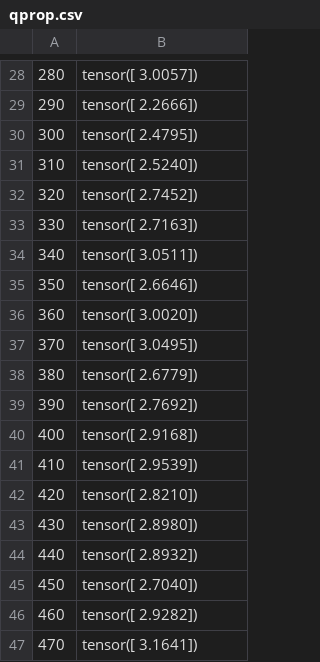
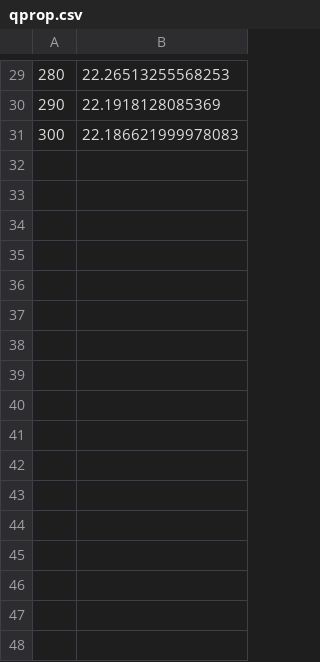
Before and after one commit to seanny1986/quadrotor, a CSV file: data/qprop.csv, drawn as a sheet; only a part is shown, gaps mark what is left out; the diff covers the shown part only.

```diff
--- a/data/qprop.csv
+++ b/data/qprop.csv
@@ -28,20 +29,3 @@
-280,tensor([ 3.0057])
-290,tensor([ 2.2666])
-300,tensor([ 2.4795])
-310,tensor([ 2.5240])
-320,tensor([ 2.7452])
-330,tensor([ 2.7163])
-340,tensor([ 3.0511])
-350,tensor([ 2.6646])
-360,tensor([ 3.0020])
-370,tensor([ 3.0495])
-380,tensor([ 2.6779])
-390,tensor([ 2.7692])
-400,tensor([ 2.9168])
-410,tensor([ 2.9539])
-420,tensor([ 2.8210])
-430,tensor([ 2.8980])
-440,tensor([ 2.8932])
-450,tensor([ 2.7040])
-460,tensor([ 2.9282])
-470,tensor([ 3.1641])
+280,22.26513255568253
+290,22.1918128085369
+300,22.186621999978083
```
Also changed, not shown: 1 added row, 18 removed rows and 27 edited cells elsewhere in this file, data/gae.csv, data/ppo.csv, 26 other files.
